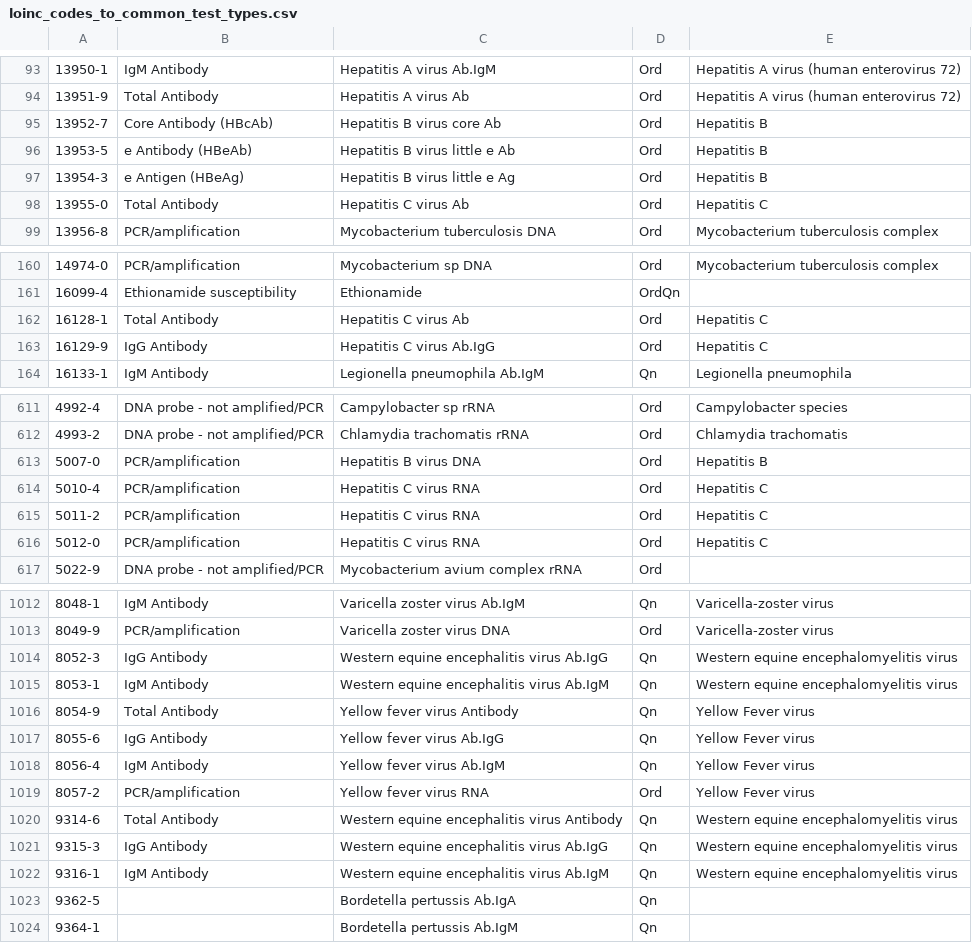
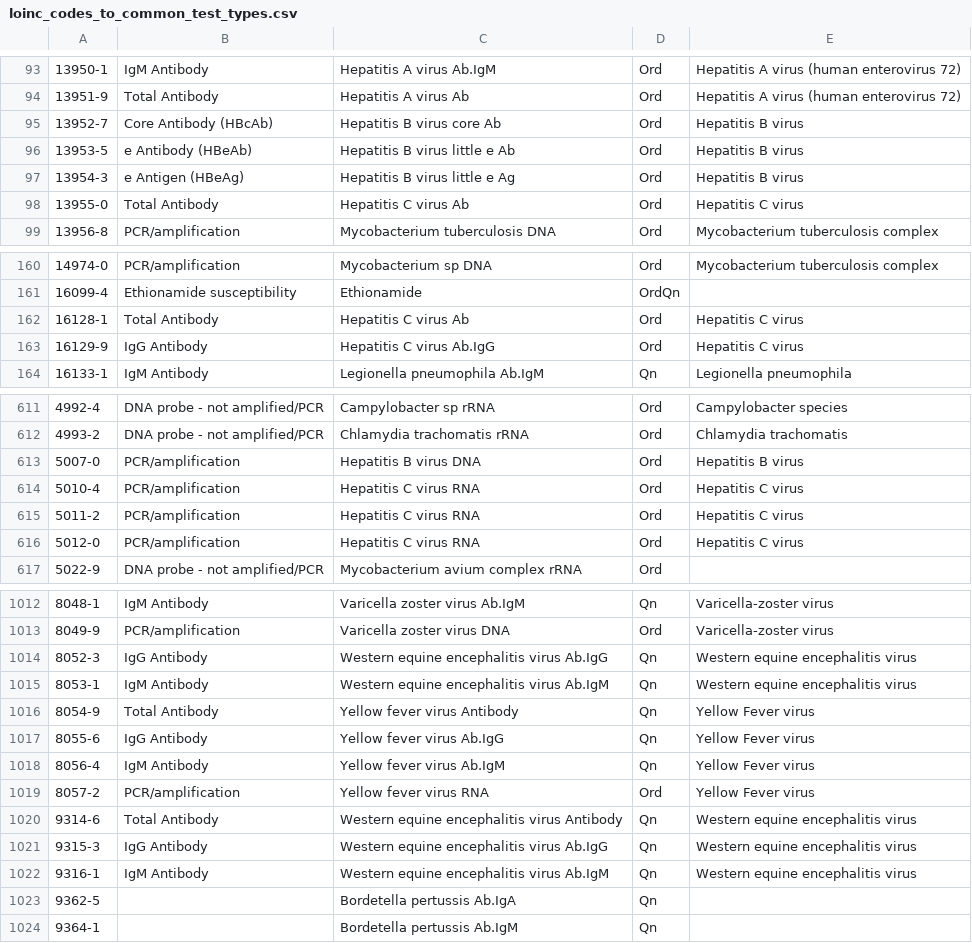
Before and after one commit to csinitiative/trisano, a CSV file: webapp/db/defaults/loinc_codes_to_common_test_types.csv, drawn as a sheet; only a part is shown, gaps mark what is left out; the diff covers the shown part only.

```diff
--- a/webapp/db/defaults/loinc_codes_to_common_test_types.csv
+++ b/webapp/db/defaults/loinc_codes_to_common_test_types.csv
@@ -94,6 +94,6 @@
 "13951-9","Total Antibody","Hepatitis A virus Ab","Ord","Hepatitis A virus (human enterovirus 72)"
-"13952-7","Core Antibody (HBcAb)","Hepatitis B virus core Ab","Ord","Hepatitis B"
-"13953-5","e Antibody (HBeAb)","Hepatitis B virus little e Ab","Ord","Hepatitis B"
-"13954-3","e Antigen (HBeAg)","Hepatitis B virus little e Ag","Ord","Hepatitis B"
-"13955-0","Total Antibody","Hepatitis C virus Ab","Ord","Hepatitis C"
+"13952-7","Core Antibody (HBcAb)","Hepatitis B virus core Ab","Ord","Hepatitis B virus"
+"13953-5","e Antibody (HBeAb)","Hepatitis B virus little e Ab","Ord","Hepatitis B virus"
+"13954-3","e Antigen (HBeAg)","Hepatitis B virus little e Ag","Ord","Hepatitis B virus"
+"13955-0","Total Antibody","Hepatitis C virus Ab","Ord","Hepatitis C virus"
 "13956-8","PCR/amplification","Mycobacterium tuberculosis DNA","Ord","Mycobacterium tuberculosis complex"
@@ -161,4 +161,4 @@
 "16099-4","Ethionamide susceptibility","Ethionamide","OrdQn",
-"16128-1","Total Antibody","Hepatitis C virus Ab","Ord","Hepatitis C"
-"16129-9","IgG Antibody","Hepatitis C virus Ab.IgG","Ord","Hepatitis C"
+"16128-1","Total Antibody","Hepatitis C virus Ab","Ord","Hepatitis C virus"
+"16129-9","IgG Antibody","Hepatitis C virus Ab.IgG","Ord","Hepatitis C virus"
 "16133-1","IgM Antibody","Legionella pneumophila Ab.IgM","Qn","Legionella pneumophila"
@@ -612,6 +612,6 @@
 "4993-2","DNA probe - not amplified/PCR","Chlamydia trachomatis rRNA","Ord","Chlamydia trachomatis"
-"5007-0","PCR/amplification","Hepatitis B virus DNA","Ord","Hepatitis B"
-"5010-4","PCR/amplification","Hepatitis C virus RNA","Ord","Hepatitis C"
-"5011-2","PCR/amplification","Hepatitis C virus RNA","Ord","Hepatitis C"
-"5012-0","PCR/amplification","Hepatitis C virus RNA","Ord","Hepatitis C"
+"5007-0","PCR/amplification","Hepatitis B virus DNA","Ord","Hepatitis B virus"
+"5010-4","PCR/amplification","Hepatitis C virus RNA","Ord","Hepatitis C virus"
+"5011-2","PCR/amplification","Hepatitis C virus RNA","Ord","Hepatitis C virus"
+"5012-0","PCR/amplification","Hepatitis C virus RNA","Ord","Hepatitis C virus"
 "5022-9","DNA probe - not amplified/PCR","Mycobacterium avium complex rRNA","Ord",
@@ -1013,4 +1013,4 @@
 "8049-9","PCR/amplification","Varicella zoster virus DNA","Ord","Varicella-zoster virus"
-"8052-3","IgG Antibody","Western equine encephalitis virus Ab.IgG","Qn","Western equine encephalomyelitis virus"
-"8053-1","IgM Antibody","Western equine encephalitis virus Ab.IgM","Qn","Western equine encephalomyelitis virus"
+"8052-3","IgG Antibody","Western equine encephalitis virus Ab.IgG","Qn","Western equine encephalitis virus"
+"8053-1","IgM Antibody","Western equine encephalitis virus Ab.IgM","Qn","Western equine encephalitis virus"
 "8054-9","Total Antibody","Yellow fever virus Antibody","Qn","Yellow Fever virus"
@@ -1019,5 +1019,5 @@
 "8057-2","PCR/amplification","Yellow fever virus RNA","Ord","Yellow Fever virus"
-"9314-6","Total Antibody","Western equine encephalitis virus Antibody","Qn","Western equine encephalomyelitis virus"
-"9315-3","IgG Antibody","Western equine encephalitis virus Ab.IgG","Qn","Western equine encephalomyelitis virus"
-"9316-1","IgM Antibody","Western equine encephalitis virus Ab.IgM","Qn","Western equine encephalomyelitis virus"
+"9314-6","Total Antibody","Western equine encephalitis virus Antibody","Qn","Western equine encephalitis virus"
+"9315-3","IgG Antibody","Western equine encephalitis virus Ab.IgG","Qn","Western equine encephalitis virus"
+"9316-1","IgM Antibody","Western equine encephalitis virus Ab.IgM","Qn","Western equine encephalitis virus"
 "9362-5",,"Bordetella pertussis Ab.IgA","Qn",
```
Also changed, not shown: 58 edited cells elsewhere in this file.
